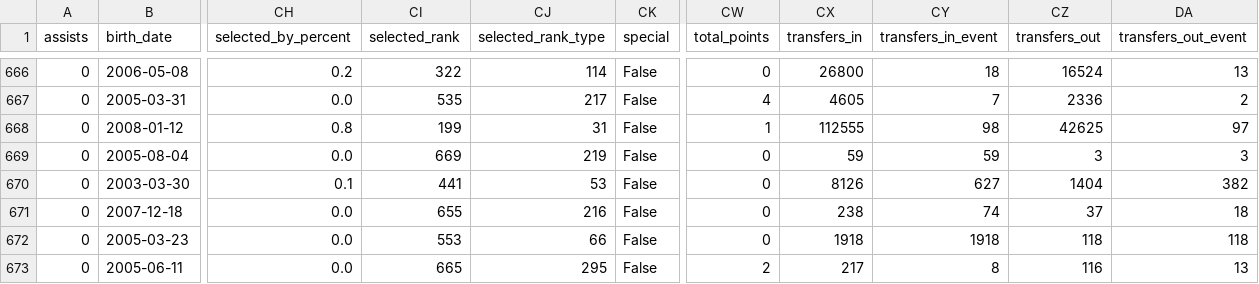
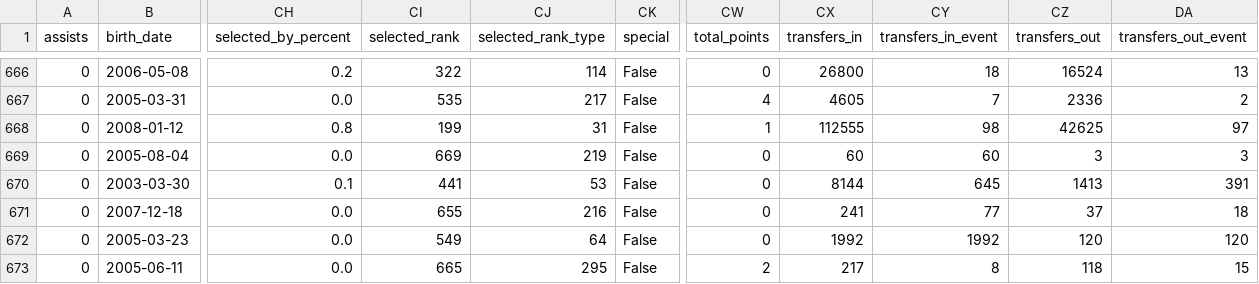
Before and after one commit to justinwaddy/schwaddy-fpl, a CSV file: data/players_raw_2026-27.csv, drawn as a sheet; only a part is shown, gaps mark what is left out; the diff names each change by its address in the sheet, - before the commit and + after, or states it on an @@ line.

```diff
--- a/data/players_raw_2026-27.csv
+++ b/data/players_raw_2026-27.csv
-CX669 (transfers_in): 59
+CX669 (transfers_in): 60
-CY669 (transfers_in_event): 59
+CY669 (transfers_in_event): 60
-CX670 (transfers_in): 8126
+CX670 (transfers_in): 8144
-CY670 (transfers_in_event): 627
+CY670 (transfers_in_event): 645
-CZ670 (transfers_out): 1404
+CZ670 (transfers_out): 1413
-DA670 (transfers_out_event): 382
+DA670 (transfers_out_event): 391
-CX671 (transfers_in): 238
+CX671 (transfers_in): 241
-CY671 (transfers_in_event): 74
+CY671 (transfers_in_event): 77
-CI672 (selected_rank): 553
+CI672 (selected_rank): 549
-CJ672 (selected_rank_type): 66
+CJ672 (selected_rank_type): 64
-CX672 (transfers_in): 1918
+CX672 (transfers_in): 1992
-CY672 (transfers_in_event): 1918
+CY672 (transfers_in_event): 1992
-CZ672 (transfers_out): 118
+CZ672 (transfers_out): 120
-DA672 (transfers_out_event): 118
+DA672 (transfers_out_event): 120
-CZ673 (transfers_out): 116
+CZ673 (transfers_out): 118
-DA673 (transfers_out_event): 13
+DA673 (transfers_out_event): 15
```
Also changed, not shown: data/gws_2026-27.csv, 12 other files.
